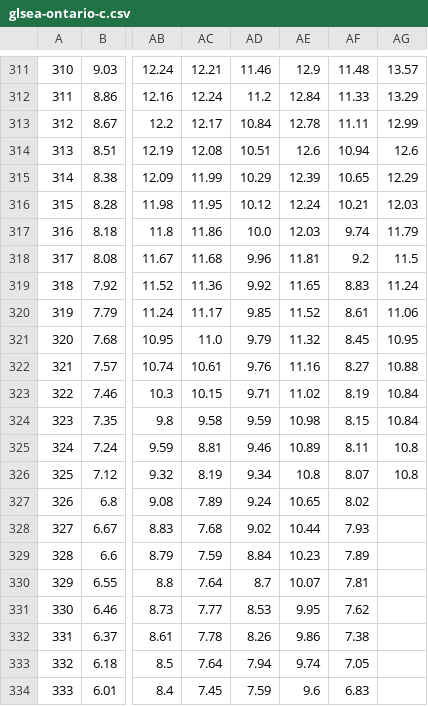
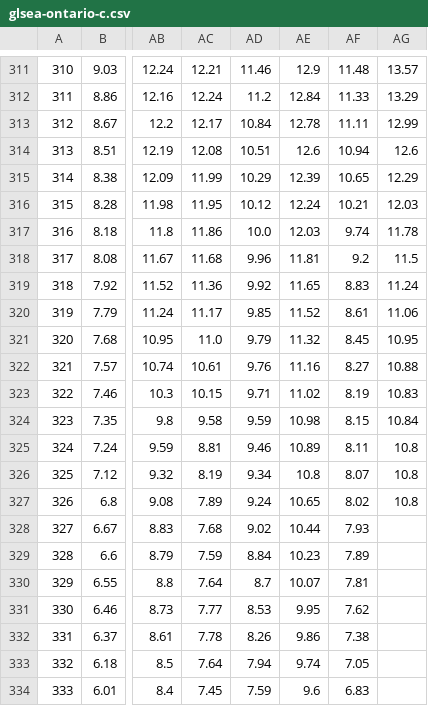
Before and after one commit to TahoeQ608/Lake-Ontario-Fishing-Forecast, a CSV file: data/2026-11-23/glsea-ontario-c.csv, drawn as a sheet; only a part is shown, gaps mark what is left out; the diff names each change by its address in the sheet, - before the commit and + after, or states it on an @@ line.

```diff
--- a/data/2026-11-23/glsea-ontario-c.csv
+++ b/data/2026-11-23/glsea-ontario-c.csv
-AG317: 11.79
+AG317: 11.78
-AG323: 10.84
+AG323: 10.83
-AG327: (empty)
+AG327: 10.8
```
Also changed, not shown: 1 other file.
